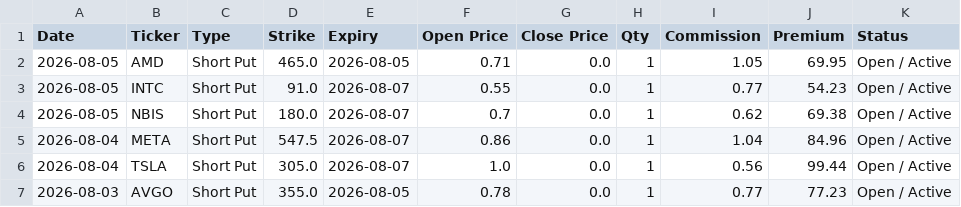
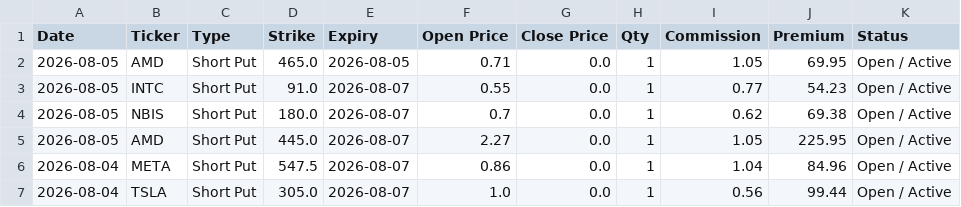
Before and after one commit to wongtszzz/lucky-lab, a CSV file: lucky_ledger.csv, drawn as a sheet; only a part is shown; the shorter side is filled out with more unchanged rows.

Commit message:
Ledger Auto-Sync: 2026-08-05 14:43:03

```diff
--- a/lucky_ledger.csv
+++ b/lucky_ledger.csv
@@ -4,2 +4,3 @@ Date,Ticker,Type,Strike,Expiry,Open Price,Close Price,Qty,Commission,Premium,Sta
 2026-08-05,NBIS,Short Put,180.0,2026-08-07,0.7,0.0,1,0.62,69.38,Open / Active
+2026-08-05,AMD,Short Put,445.0,2026-08-07,2.27,0.0,1,1.05,225.95,Open / Active
 2026-08-04,META,Short Put,547.5,2026-08-07,0.86,0.0,1,1.04,84.96,Open / Active
```
